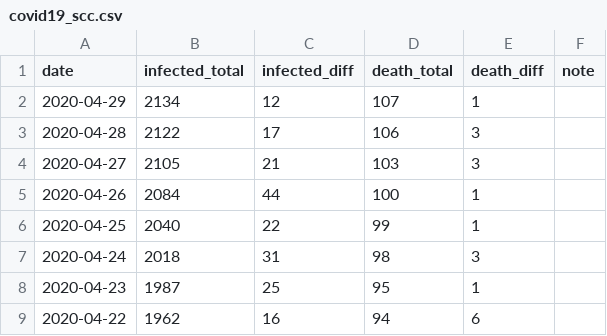
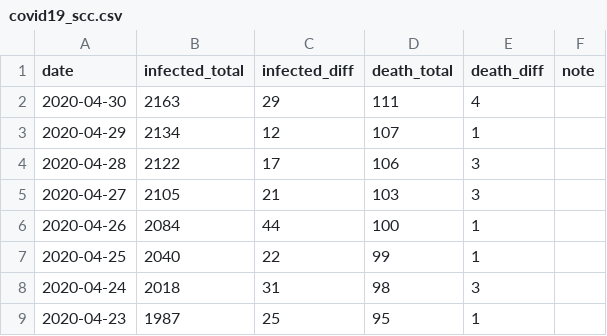
Before and after one commit to jackjlee/covid19_scc, a CSV file: covid19_scc.csv, drawn as a sheet; only a part is shown; the shorter side is filled out with more unchanged rows.

Commit message:
Updated with data available on April 30

```diff
--- a/covid19_scc.csv
+++ b/covid19_scc.csv
@@ -1,2 +1,3 @@
 date,infected_total,infected_diff,death_total,death_diff,note
+2020-04-30,2163,29,111,4,
 2020-04-29,2134,12,107,1,
```
Also changed, not shown: 2 other files.
